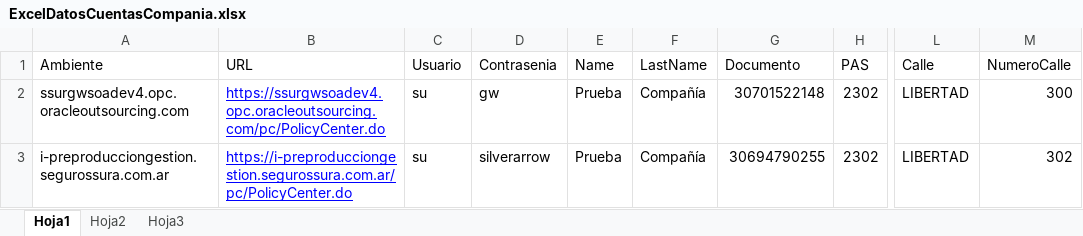
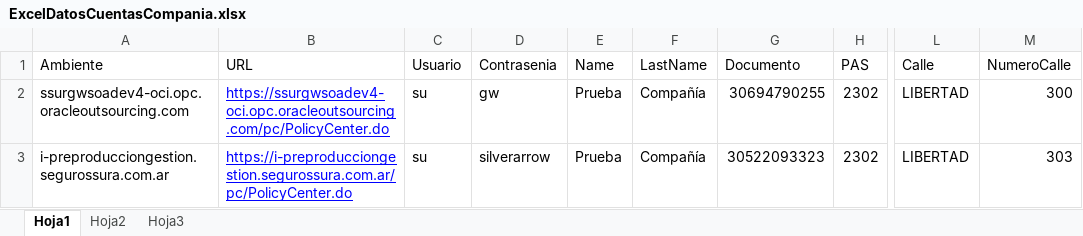
Before and after one commit to suraranorex/PC, an Excel workbook: PCQA/ExcelDatosCuentasCompania.xlsx, sheet Hoja1, drawn as a sheet; only a part is shown, gaps mark what is left out; values as stored, in another font and other column widths than the file's, no borders; the diff names each change by its address in the sheet, - before the commit and + after, or states it on an @@ line.

```diff
--- a/PCQA/ExcelDatosCuentasCompania.xlsx (sheet Hoja1)
+++ b/PCQA/ExcelDatosCuentasCompania.xlsx (sheet Hoja1)
-A2 (Ambiente): ssurgwsoadev4.opc.oracleoutsourcing.com
+A2 (Ambiente): ssurgwsoadev4-oci.opc.oracleoutsourcing.com
-B2 (URL): https://ssurgwsoadev4.opc.oracleoutsourcing.com/pc/PolicyCenter.do
+B2 (URL): https://ssurgwsoadev4-oci.opc.oracleoutsourcing.com/pc/PolicyCenter.do
-G2 (Documento): 30701522148
+G2 (Documento): 30694790255
-G3 (Documento): 30694790255
+G3 (Documento): 30522093323
-M3 (NumeroCalle): 302
+M3 (NumeroCalle): 303
```
Also changed, not shown: PCQA/ExcelAnulaciones.xlsx, PCQA/ExcelDatosCuentas.xlsx, 8 other files.
